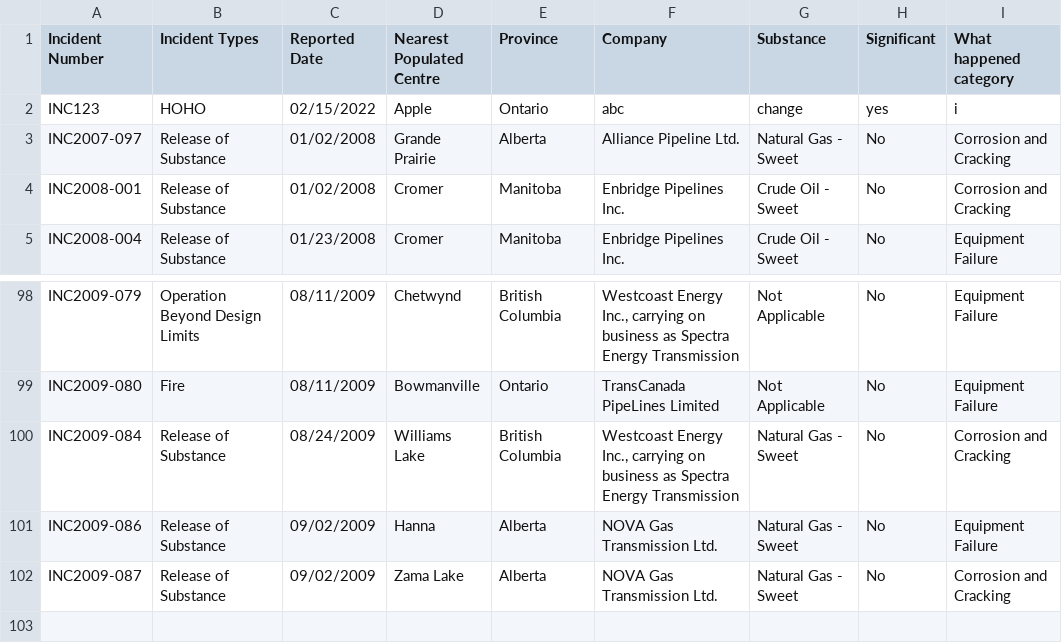
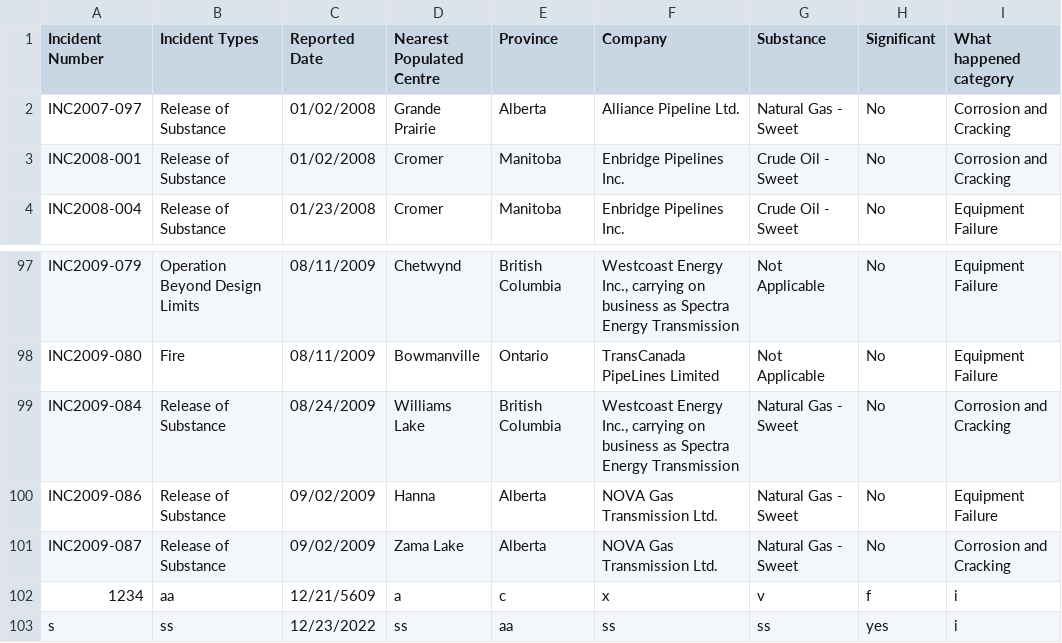
Before and after one commit to feiqiong-deng/csvfile-webapp-kotlin-spring, a CSV file: src/main/resources/newFile.csv, drawn as a sheet; only a part is shown, gaps mark what is left out; removed rows and columns are numbered as before the commit, all else as after; the diff names each change by its address in the sheet, - before the commit and + after, or states it on an @@ line.

```diff
--- a/src/main/resources/newFile.csv
+++ b/src/main/resources/newFile.csv
-row 2: INC123 | HOHO | 02/15/2022 | Apple | Ontario | abc | change | yes | i
+row 102: 1234 | aa | 12/21/5609 | a | c | x | v | f | i
+row 103: s | ss | 12/23/2022 | ss | aa | ss | ss | yes | i
```
Also changed, not shown: 4 other files.
